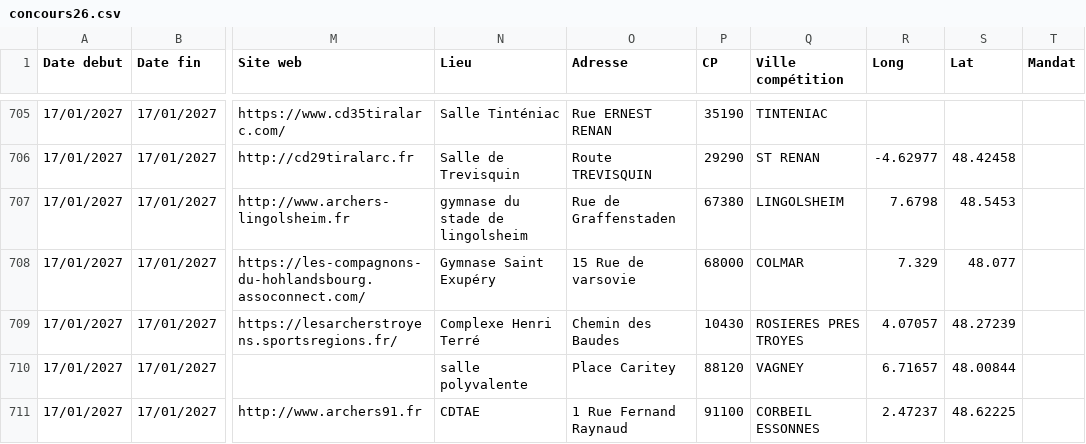
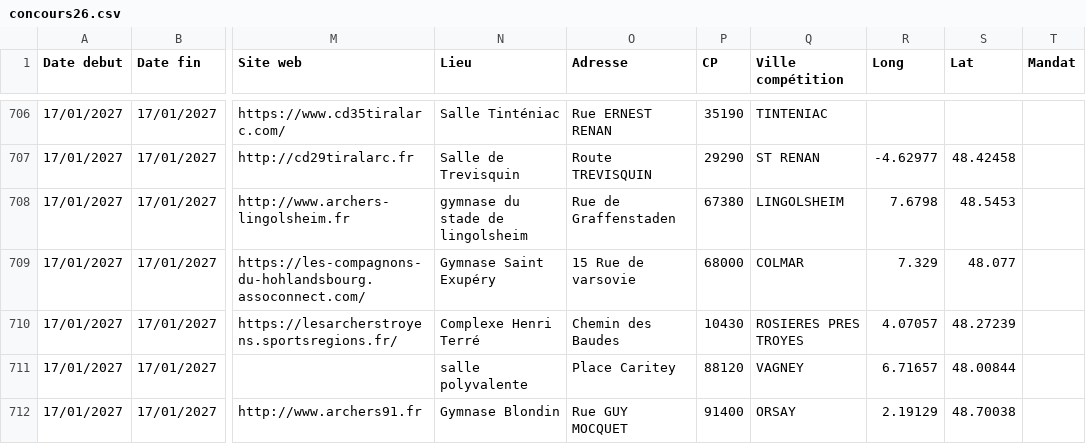
Before and after one commit to Comite-regional/Calendrier_FFTA, a CSV file: concours26.csv, drawn as a sheet; only a part is shown, gaps mark what is left out; addresses are those after the commit; the diff covers the shown part only; the diff names each change by its address in the sheet, - before the commit and + after, or states it on an @@ line.

```diff
--- a/concours26.csv
+++ b/concours26.csv
-N712 (Lieu): CDTAE
+N712 (Lieu): Gymnase Blondin
-O712 (Adresse): 1 Rue Fernand Raynaud
+O712 (Adresse): Rue GUY MOCQUET
-P712 (CP): 91100
+P712 (CP): 91400
-Q712 (Ville compétition): CORBEIL ESSONNES
+Q712 (Ville compétition): ORSAY
-R712 (Long): 2.47237
+R712 (Long): 2.19129
-S712 (Lat): 48.62225
+S712 (Lat): 48.70038
```
Also changed, not shown: 3 added rows, 1 removed row, 33 moved rows and 18 edited cells elsewhere in this file.
